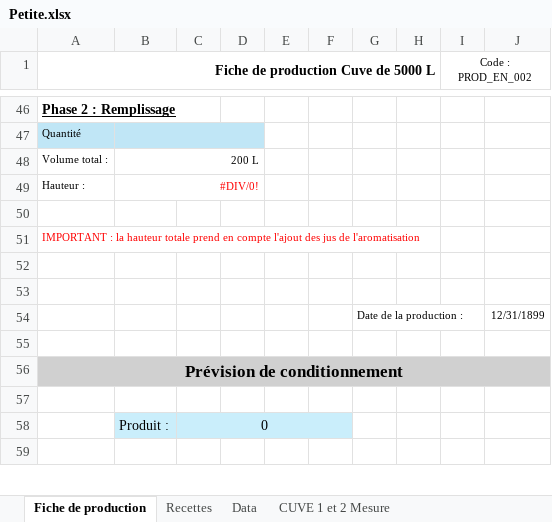
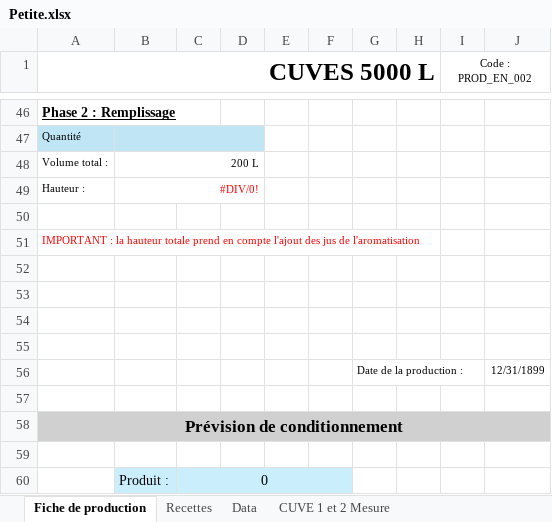
Before and after one commit to symbiose-prod/Projet-prod, an Excel workbook: assets/Petite.xlsx, sheet Fiche de production, drawn as a sheet; only a part is shown, gaps mark what is left out; the shorter side is filled out with more unchanged rows; values as stored, in another font and other column widths than the file's, no borders; charts and pictures not drawn; the diff names each change by its address in the sheet, - before the commit and + after, or states it on an @@ line.

```diff
--- a/assets/Petite.xlsx (sheet Fiche de production)
+++ b/assets/Petite.xlsx (sheet Fiche de production)
-A1: Fiche de production Cuve de 5000 L
+A1: CUVES 5000 L
@@ A1 text size: larger @@
+row 52: (empty)
+row 53: (empty)
```
Also changed, not shown: assets/Grande.xlsx.
